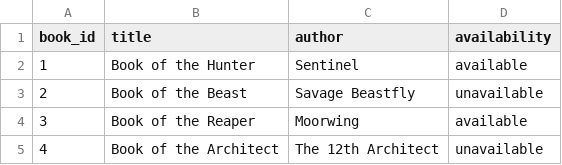
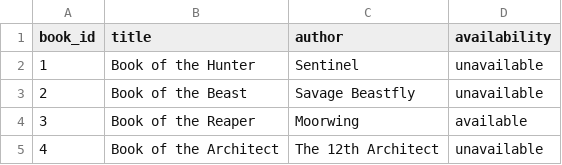
Before and after one commit to RexBeGoinLike/LibraryManagementSystem, a CSV file: res/books.csv, drawn as a sheet.

```diff
--- a/res/books.csv
+++ b/res/books.csv
@@ -1,3 +1,3 @@
 book_id,title,author,availability
-1,Book of the Hunter,Sentinel,available
+1,Book of the Hunter,Sentinel,unavailable
 2,Book of the Beast,Savage Beastfly,unavailable
```
Also changed, not shown: 2 other files.
